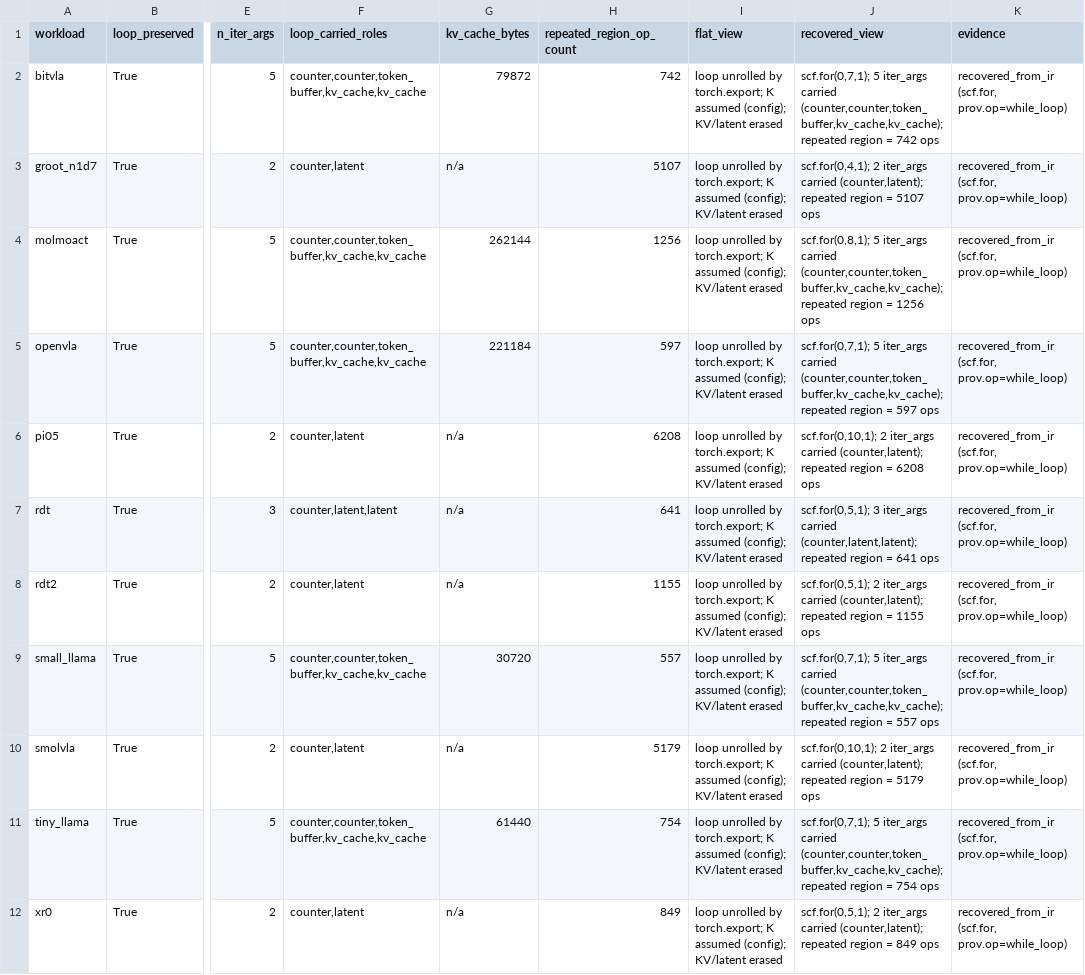
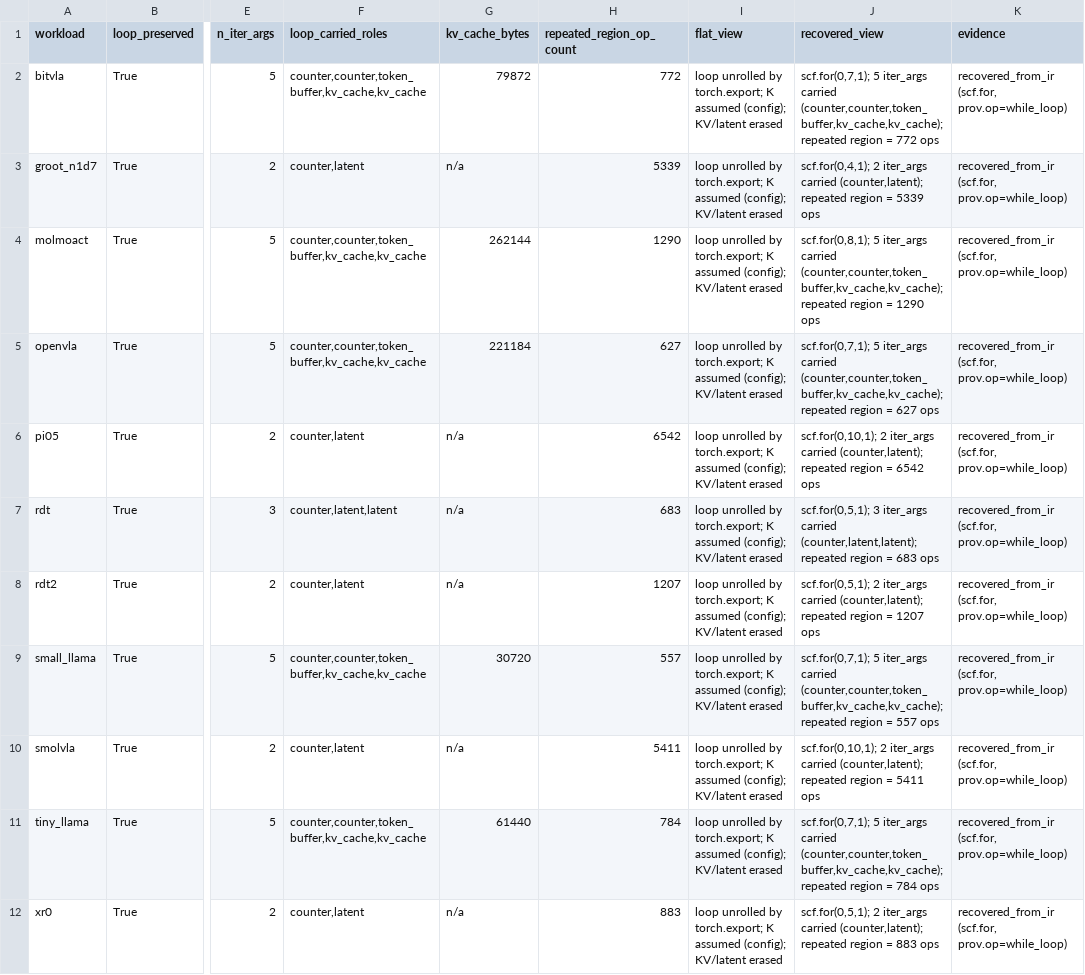
Before and after one commit to ucb-bar/merlin, a CSV file: out/artifacts/dse-guidance/case_study/loop_preserving_recovery.csv, drawn as a sheet; only a part is shown, gaps mark what is left out; the diff names each change by its address in the sheet, - before the commit and + after, or states it on an @@ line.

```diff
--- a/out/artifacts/dse-guidance/case_study/loop_preserving_recovery.csv
+++ b/out/artifacts/dse-guidance/case_study/loop_preserving_recovery.csv
-H2 (repeated_region_op_count): 742
+H2 (repeated_region_op_count): 772
-J2 (recovered_view): …region = 742 ops
+J2 (recovered_view): …region = 772 ops
-H3 (repeated_region_op_count): 5107
+H3 (repeated_region_op_count): 5339
-J3 (recovered_view): …region = 5107 ops
+J3 (recovered_view): …region = 5339 ops
-H4 (repeated_region_op_count): 1256
+H4 (repeated_region_op_count): 1290
-J4 (recovered_view): …region = 1256 ops
+J4 (recovered_view): …region = 1290 ops
-H5 (repeated_region_op_count): 597
+H5 (repeated_region_op_count): 627
-J5 (recovered_view): …region = 597 ops
+J5 (recovered_view): …region = 627 ops
-H6 (repeated_region_op_count): 6208
+H6 (repeated_region_op_count): 6542
-J6 (recovered_view): …region = 6208 ops
+J6 (recovered_view): …region = 6542 ops
-H7 (repeated_region_op_count): 641
+H7 (repeated_region_op_count): 683
-J7 (recovered_view): …region = 641 ops
+J7 (recovered_view): …region = 683 ops
-H8 (repeated_region_op_count): 1155
+H8 (repeated_region_op_count): 1207
-J8 (recovered_view): …region = 1155 ops
+J8 (recovered_view): …region = 1207 ops
-H10 (repeated_region_op_count): 5179
+H10 (repeated_region_op_count): 5411
-J10 (recovered_view): …region = 5179 ops
+J10 (recovered_view): …region = 5411 ops
-H11 (repeated_region_op_count): 754
+H11 (repeated_region_op_count): 784
-J11 (recovered_view): …region = 754 ops
+J11 (recovered_view): …region = 784 ops
-H12 (repeated_region_op_count): 849
+H12 (repeated_region_op_count): 883
-J12 (recovered_view): …region = 849 ops
+J12 (recovered_view): …region = 883 ops
```
Also changed, not shown: out/artifacts/dse-guidance/case_study/capture_level_ablation.csv, out/artifacts/dse-guidance/case_study/loop_aware_contract.csv, 14 other files.
